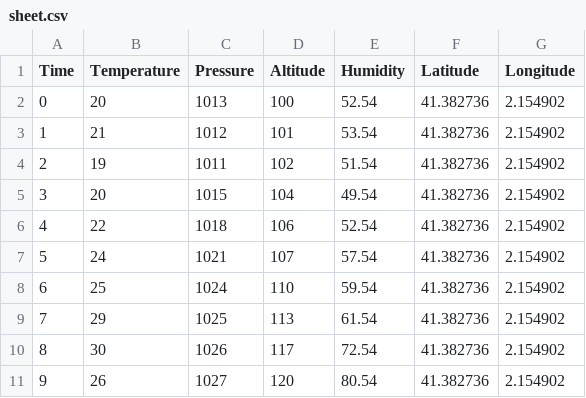
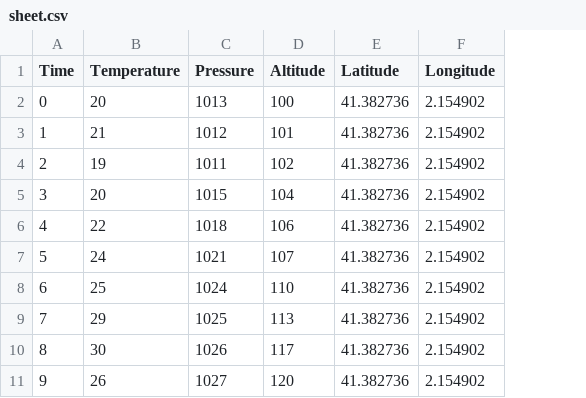
Before and after one commit to abyssxd/cansat_vila2sat, a CSV file: sheet.csv, drawn as a sheet; the diff names each change by its address in the sheet, - before the commit and + after, or states it on an @@ line.

Commit message:
Humidity, BE GONE!!!

```diff
--- a/sheet.csv
+++ b/sheet.csv
-column E (Humidity), rows 2-11: 52.54 | 53.54 | 51.54 | 49.54 | 52.54 | 57.54 | 59.54 | 61.54 | 72.54 | 80.54
```
Also changed, not shown: 5 other files.
